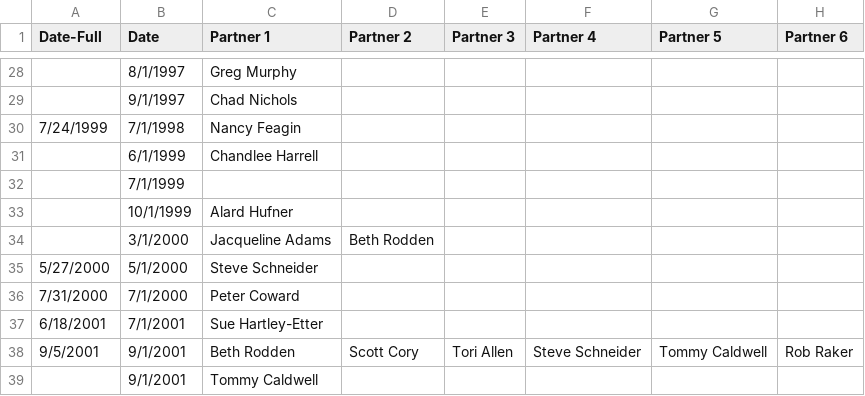
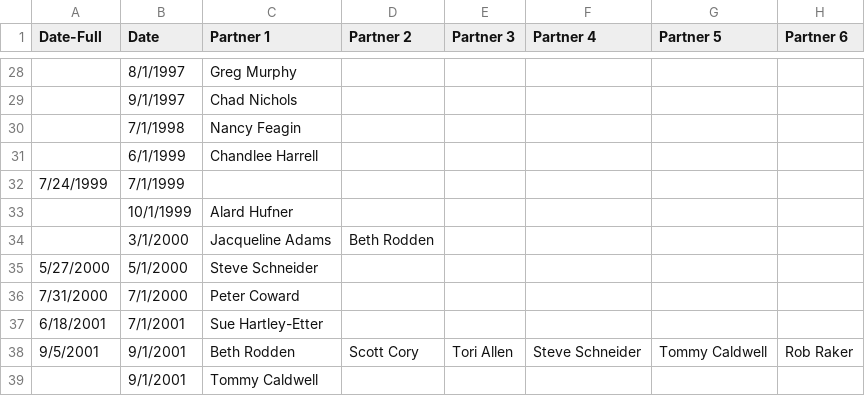
Before and after one commit to zanewolf/OnTheNose, a CSV file: OnTheNose_Viz/data/onthenoseData.csv, drawn as a sheet; only a part is shown, gaps mark what is left out; the diff names each change by its address in the sheet, - before the commit and + after, or states it on an @@ line.

```diff
--- a/OnTheNose_Viz/data/onthenoseData.csv
+++ b/OnTheNose_Viz/data/onthenoseData.csv
-A30 (Date-Full): 7/24/1999
+A30 (Date-Full): (empty)
-A32 (Date-Full): (empty)
+A32 (Date-Full): 7/24/1999
```
Also changed, not shown: 4 other files.
